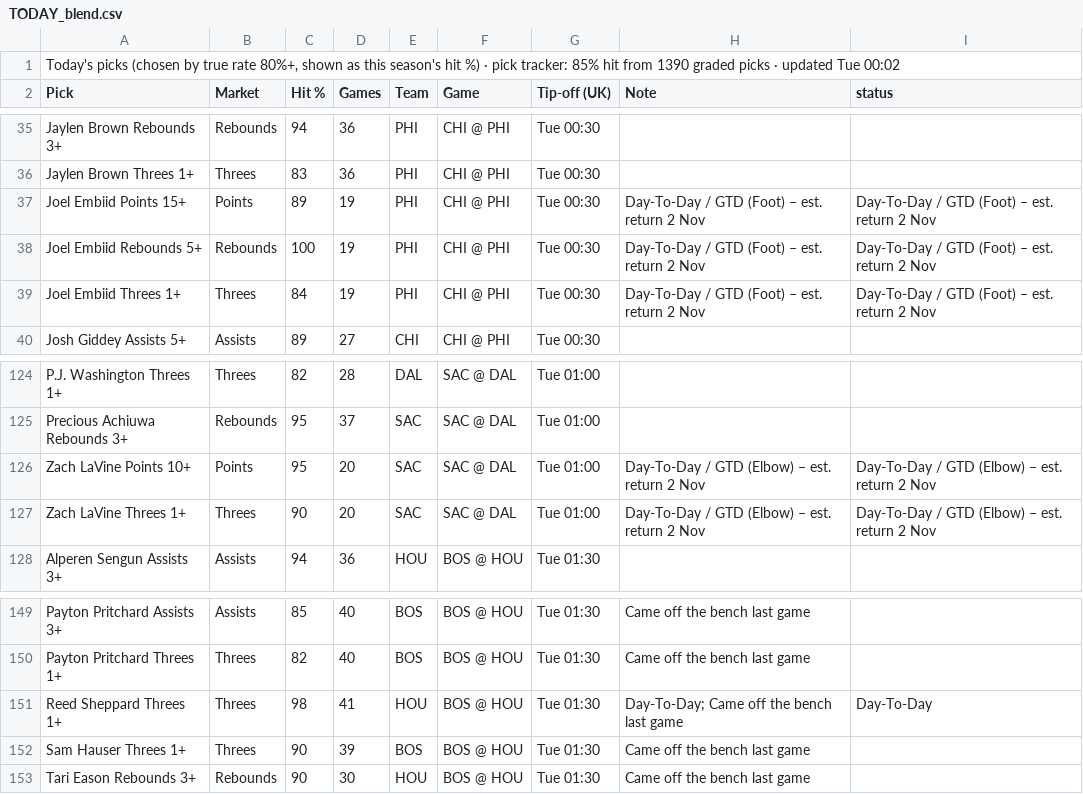
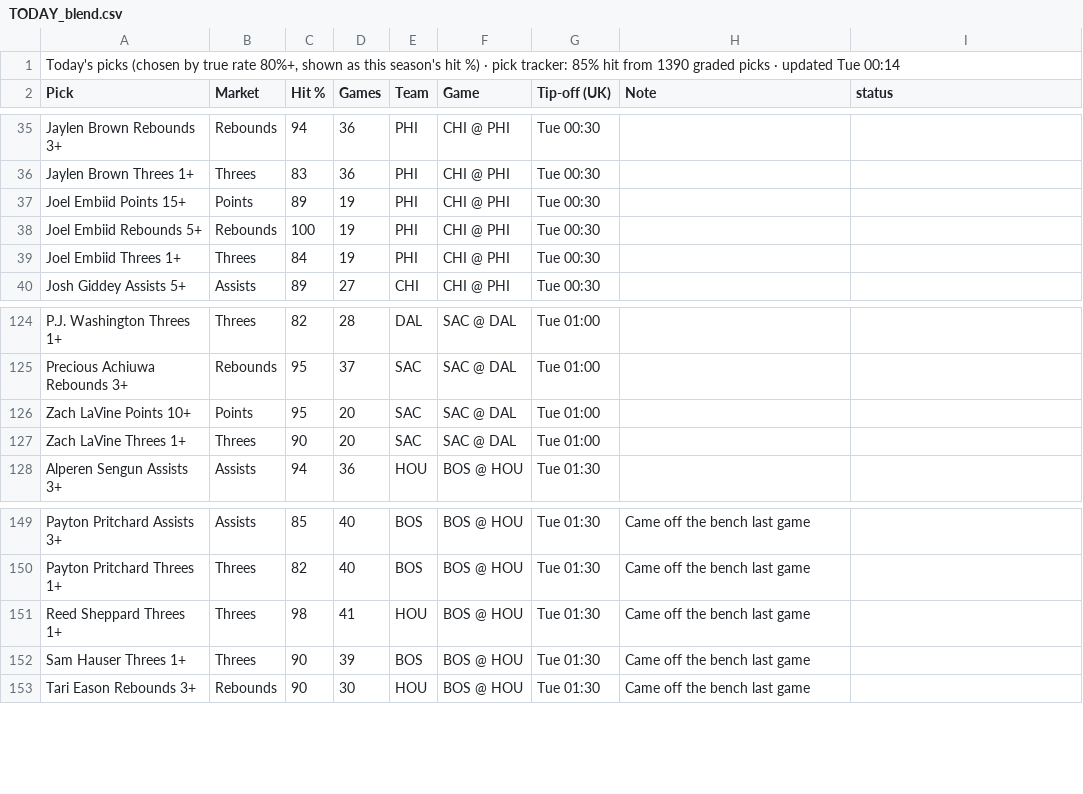
Before and after one commit to 7wilite7/Nba-Stats, a CSV file: out/TODAY_blend.csv, drawn as a sheet; only a part is shown, gaps mark what is left out.

```diff
--- a/out/TODAY_blend.csv
+++ b/out/TODAY_blend.csv
@@ -1,2 +1,2 @@
-"Today's picks (chosen by true rate 80%+, shown as this season's hit %) · pick tracker: 85% hit from 1390 graded picks · updated Tue 00:02"
+"Today's picks (chosen by true rate 80%+, shown as this season's hit %) · pick tracker: 85% hit from 1390 graded picks · updated Tue 00:14"
 Pick,Market,Hit %,Games,Team,Game,Tip-off (UK),Note,status
@@ -36,5 +36,5 @@ Jaylen Brown Rebounds 3+,Rebounds,94,36,PHI,CHI @ PHI,Tue 00:30,,
 Jaylen Brown Threes 1+,Threes,83,36,PHI,CHI @ PHI,Tue 00:30,,
-Joel Embiid Points 15+,Points,89,19,PHI,CHI @ PHI,Tue 00:30,Day-To-Day / GTD (Foot) – est. return 2 Nov,Day-To-Day / GTD (Foot) – est. return 2 Nov
-Joel Embiid Rebounds 5+,Rebounds,100,19,PHI,CHI @ PHI,Tue 00:30,Day-To-Day / GTD (Foot) – est. return 2 Nov,Day-To-Day / GTD (Foot) – est. return 2 Nov
-Joel Embiid Threes 1+,Threes,84,19,PHI,CHI @ PHI,Tue 00:30,Day-To-Day / GTD (Foot) – est. return 2 Nov,Day-To-Day / GTD (Foot) – est. return 2 Nov
+Joel Embiid Points 15+,Points,89,19,PHI,CHI @ PHI,Tue 00:30,,
+Joel Embiid Rebounds 5+,Rebounds,100,19,PHI,CHI @ PHI,Tue 00:30,,
+Joel Embiid Threes 1+,Threes,84,19,PHI,CHI @ PHI,Tue 00:30,,
 Josh Giddey Assists 5+,Assists,89,27,CHI,CHI @ PHI,Tue 00:30,,
@@ -125,4 +125,4 @@ P.J. Washington Threes 1+,Threes,82,28,DAL,SAC @ DAL,Tue 01:00,,
 Precious Achiuwa Rebounds 3+,Rebounds,95,37,SAC,SAC @ DAL,Tue 01:00,,
-Zach LaVine Points 10+,Points,95,20,SAC,SAC @ DAL,Tue 01:00,Day-To-Day / GTD (Elbow) – est. return 2 Nov,Day-To-Day / GTD (Elbow) – est. return 2 Nov
-Zach LaVine Threes 1+,Threes,90,20,SAC,SAC @ DAL,Tue 01:00,Day-To-Day / GTD (Elbow) – est. return 2 Nov,Day-To-Day / GTD (Elbow) – est. return 2 Nov
+Zach LaVine Points 10+,Points,95,20,SAC,SAC @ DAL,Tue 01:00,,
+Zach LaVine Threes 1+,Threes,90,20,SAC,SAC @ DAL,Tue 01:00,,
 Alperen Sengun Assists 3+,Assists,94,36,HOU,BOS @ HOU,Tue 01:30,,
@@ -150,3 +150,3 @@ Payton Pritchard Assists 3+,Assists,85,40,BOS,BOS @ HOU,Tue 01:30,Came off the b
 Payton Pritchard Threes 1+,Threes,82,40,BOS,BOS @ HOU,Tue 01:30,Came off the bench last game,
-Reed Sheppard Threes 1+,Threes,98,41,HOU,BOS @ HOU,Tue 01:30,Day-To-Day; Came off the bench last game,Day-To-Day
+Reed Sheppard Threes 1+,Threes,98,41,HOU,BOS @ HOU,Tue 01:30,Came off the bench last game,
 Sam Hauser Threes 1+,Threes,90,39,BOS,BOS @ HOU,Tue 01:30,Came off the bench last game,
```
Also changed, not shown: out/GAMES_2627.csv, out/GAMES_blend.csv, 9 other files.
